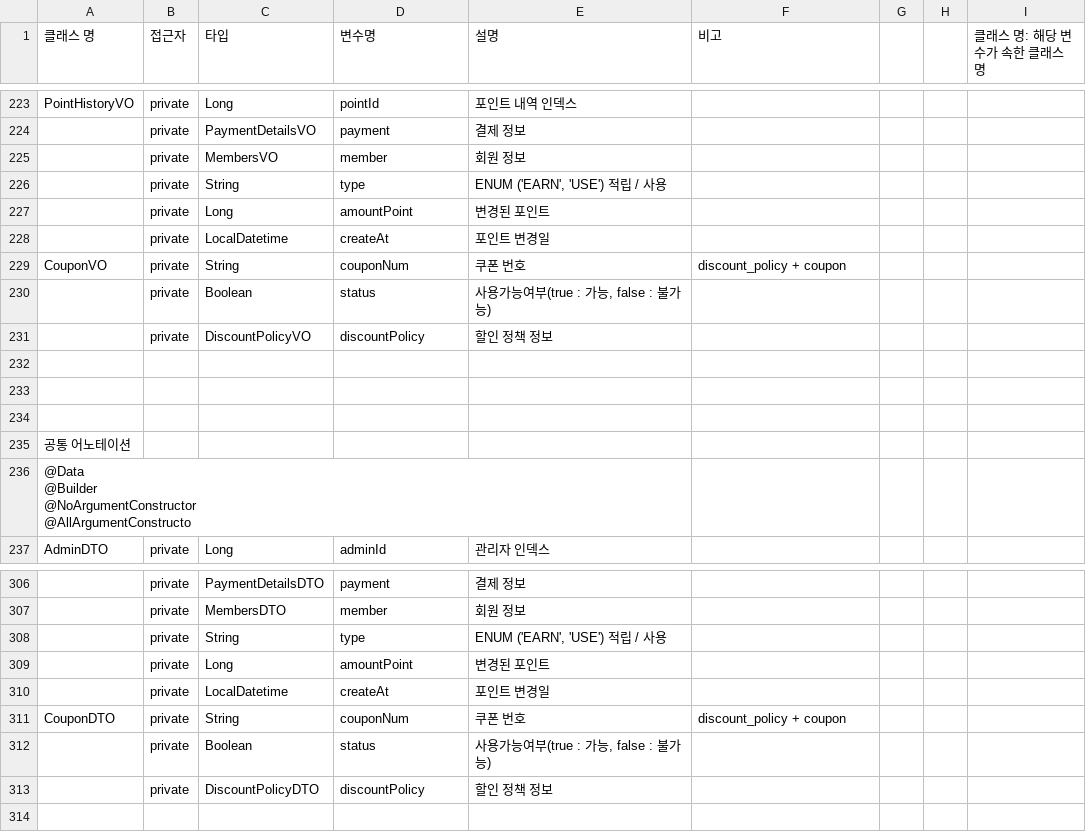
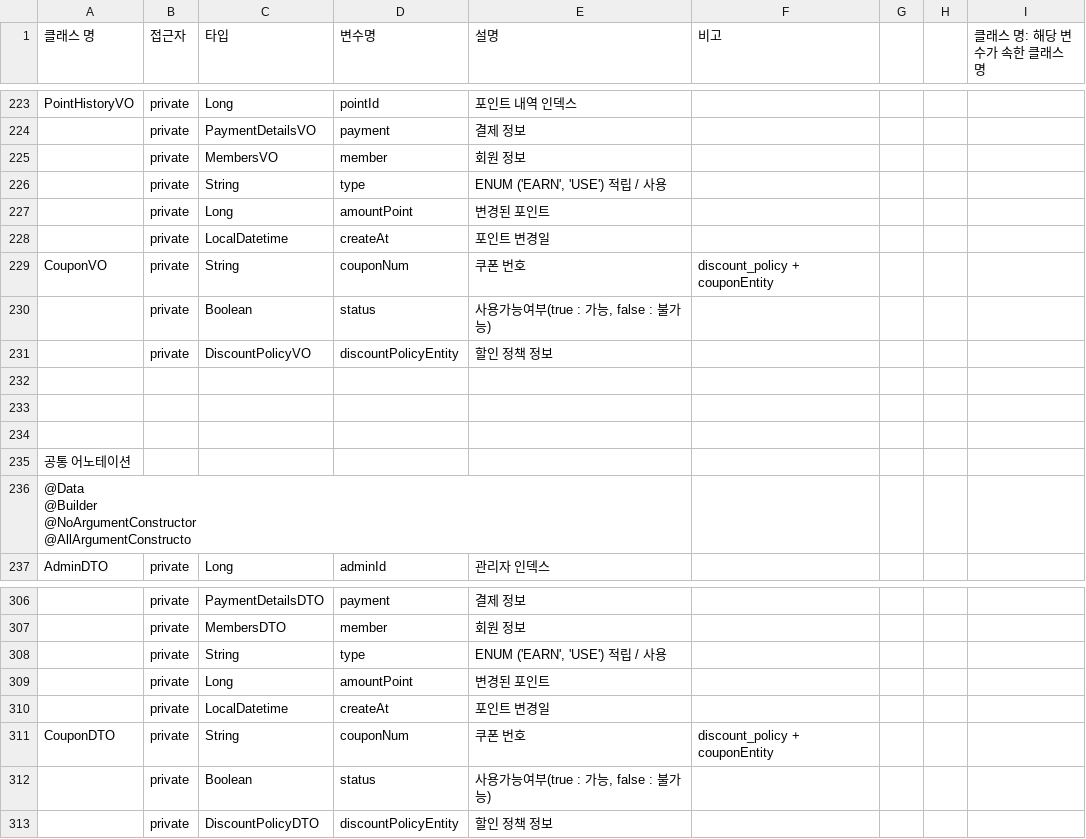
Before and after one commit to vcg258/cinemaKiOsk, a CSV file: src/main/resources/note/KiOsk 명세서 - 클래스 상세 명세(변수).csv, drawn as a sheet; only a part is shown, gaps mark what is left out; the diff names each change by its address in the sheet, - before the commit and + after, or states it on an @@ line.

```diff
--- a/src/main/resources/note/KiOsk 명세서 - 클래스 상세 명세(변수).csv
+++ b/src/main/resources/note/KiOsk 명세서 - 클래스 상세 명세(변수).csv
-F229 (비고): discount_policy + coupon
+F229 (비고): discount_policy + couponEntity
-D231 (변수명): discountPolicy
+D231 (변수명): discountPolicyEntity
-F311 (비고): discount_policy + coupon
+F311 (비고): discount_policy + couponEntity
-D313 (변수명): discountPolicy
+D313 (변수명): discountPolicyEntity
```
Also changed, not shown: src/main/resources/note/KiOsk 명세서 - 패키지_클래스 목록.csv, 45 other files.
